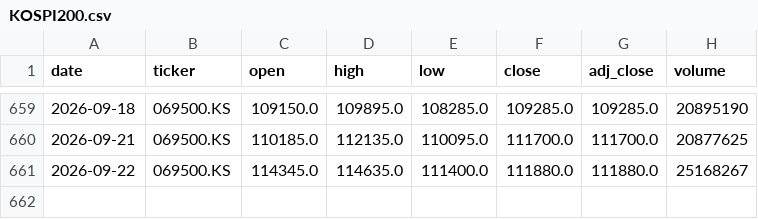
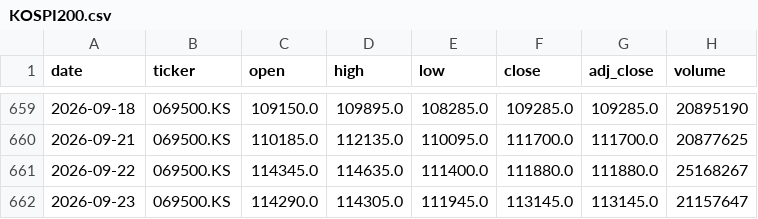
Before and after one commit to hyunsungkim73/HAA_Leader_Sector_System, a CSV file: data/raw/prices/KOSPI200.csv, drawn as a sheet; only a part is shown, gaps mark what is left out; the diff names each change by its address in the sheet, - before the commit and + after, or states it on an @@ line.

```diff
--- a/data/raw/prices/KOSPI200.csv
+++ b/data/raw/prices/KOSPI200.csv
+row 662: 2026-09-23 | 069500.KS | 114290.0 | 114305.0 | 111945.0 | 113145.0 | 113145.0 | 21157647
```
Also changed, not shown: data/derived/momentum_weekly.csv, data/derived/relative_strength_weekly.csv, 20 other files.
